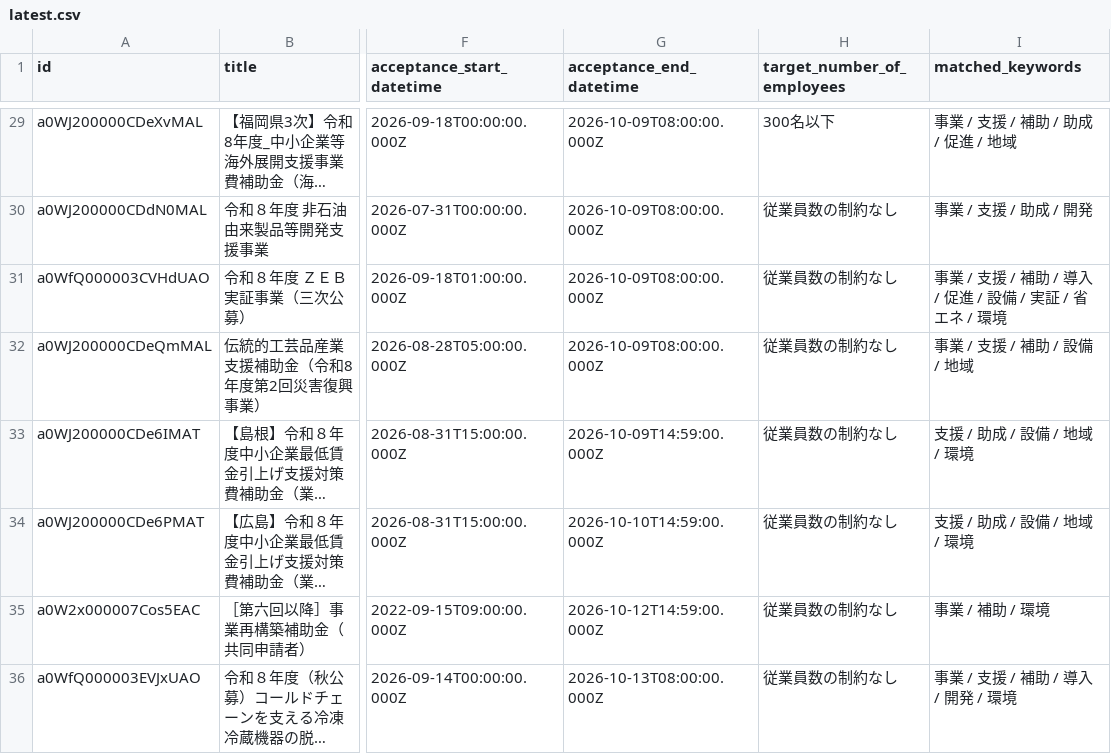
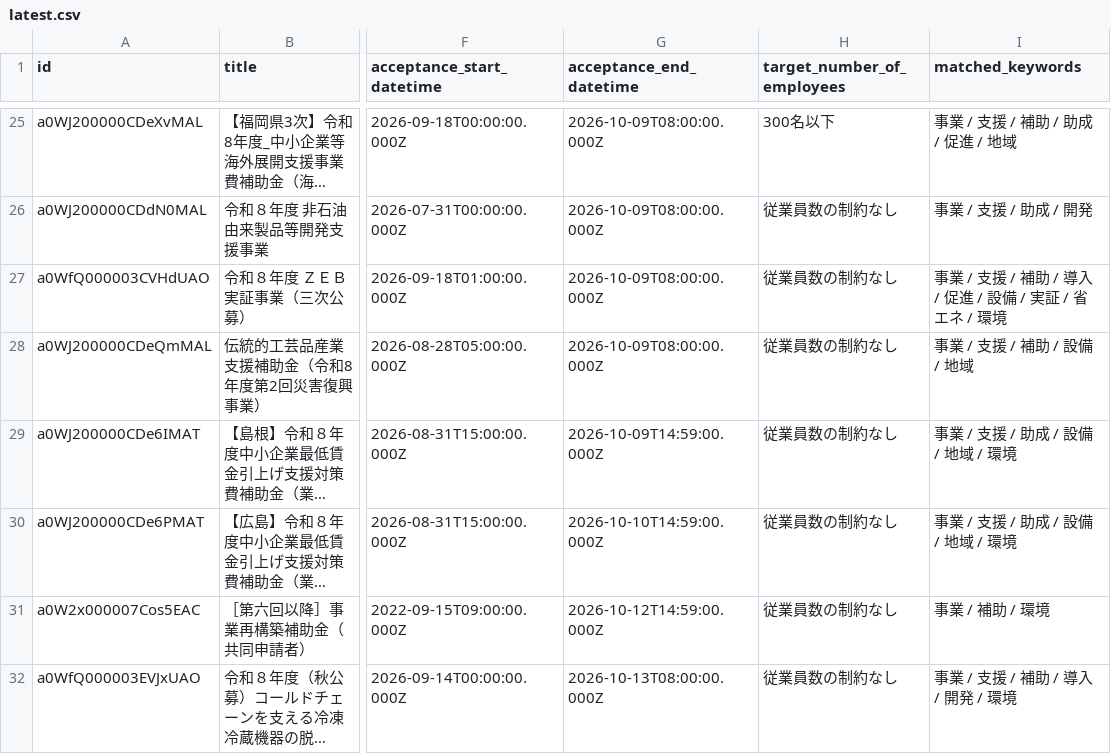
Before and after one commit to softrenzu/RooomMCPninka, a CSV file: data/latest.csv, drawn as a sheet; only a part is shown, gaps mark what is left out; long unchanged cells end in …; addresses are those after the commit; the diff covers the shown part only; the diff names each change by its address in the sheet, - before the commit and + after, or states it on an @@ line.

```diff
--- a/data/latest.csv
+++ b/data/latest.csv
-I29:I30 (matched_keywords): 支援 / 助成 / 設備 / 地域 / 環境
+I29:I30 (matched_keywords): 事業 / 支援 / 助成 / 設備 / 地域 / 環境
```
Also changed, not shown: 8 added rows, 4 removed rows and 31 edited cells elsewhere in this file, 4 other files.
